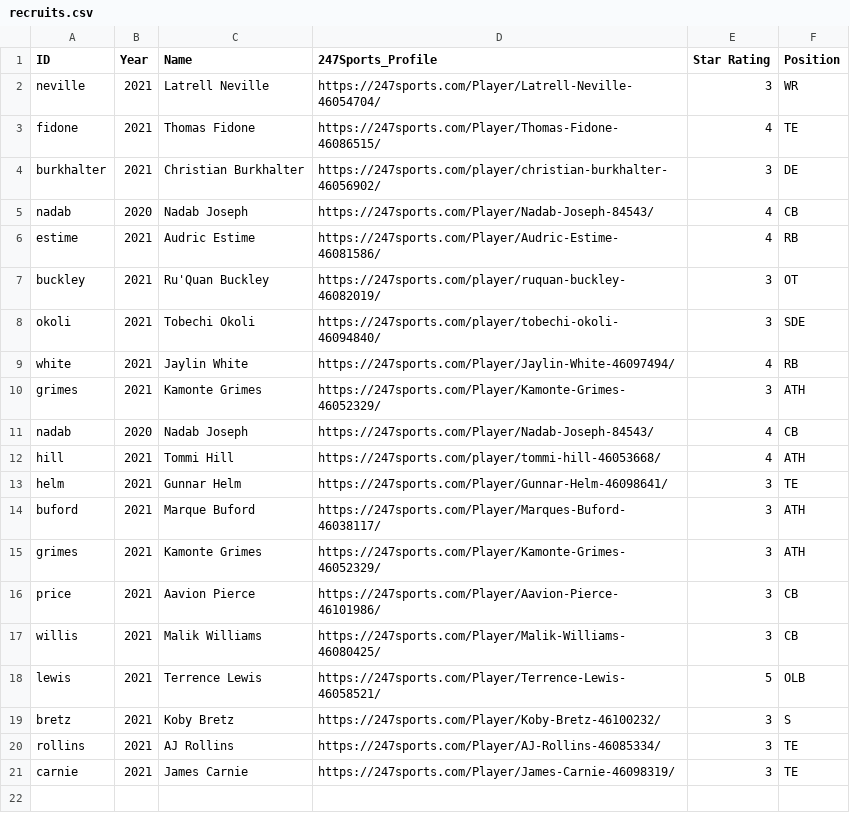
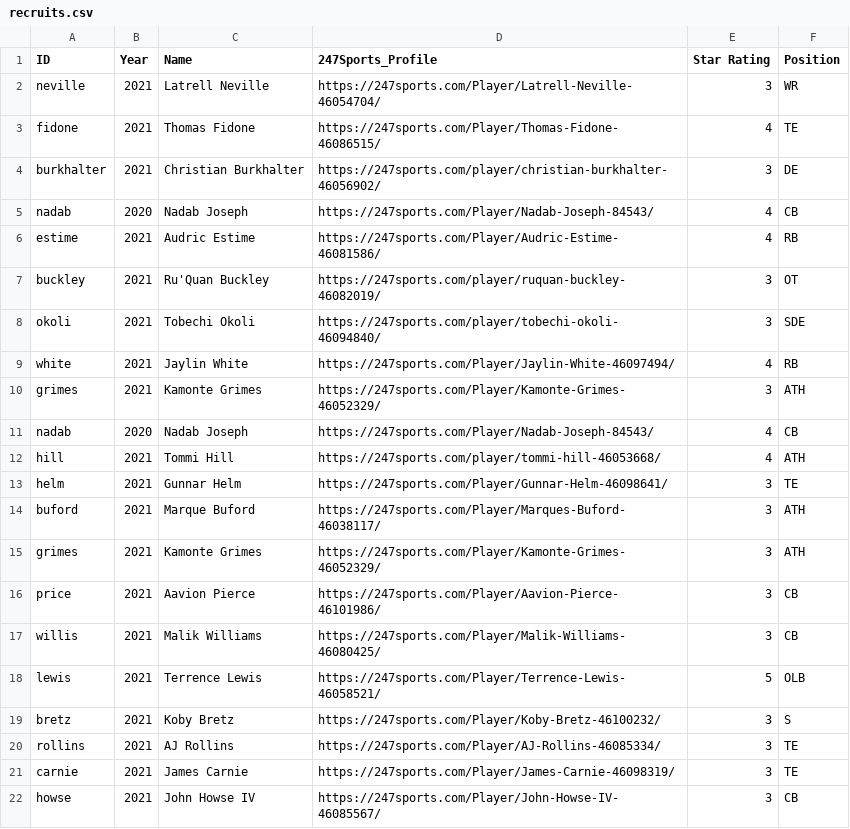
Before and after one commit to refekt/Huskers-Discord-Bot, a CSV file: recruits.csv, drawn as a sheet; the diff names each change by its address in the sheet, - before the commit and + after, or states it on an @@ line.

Commit message:
Update recruits

```diff
--- a/recruits.csv
+++ b/recruits.csv
+row 22: howse | 2021 | John Howse IV | https://247sports.com/Player/John-Howse-IV-46085567/ | 3 | CB
```
